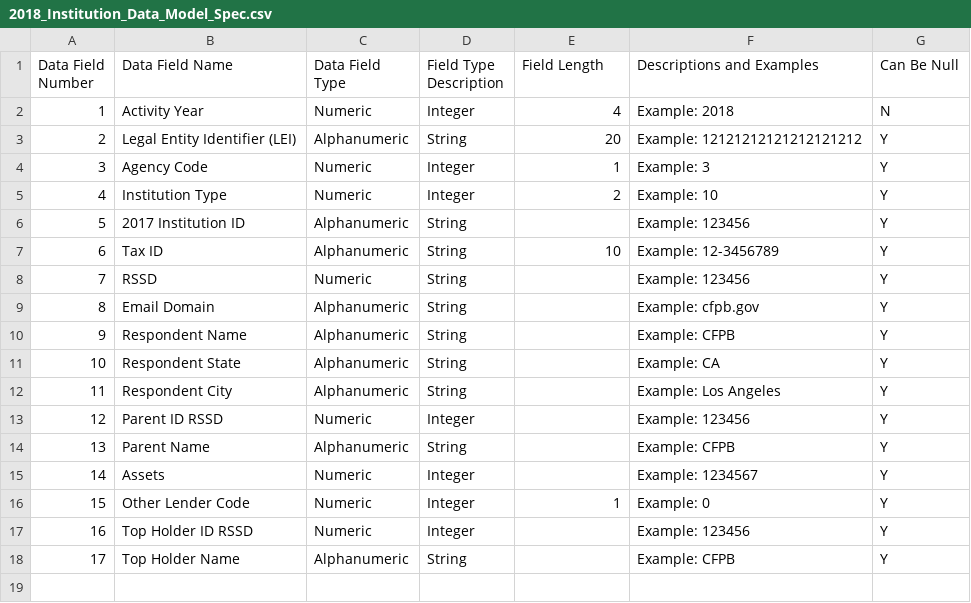
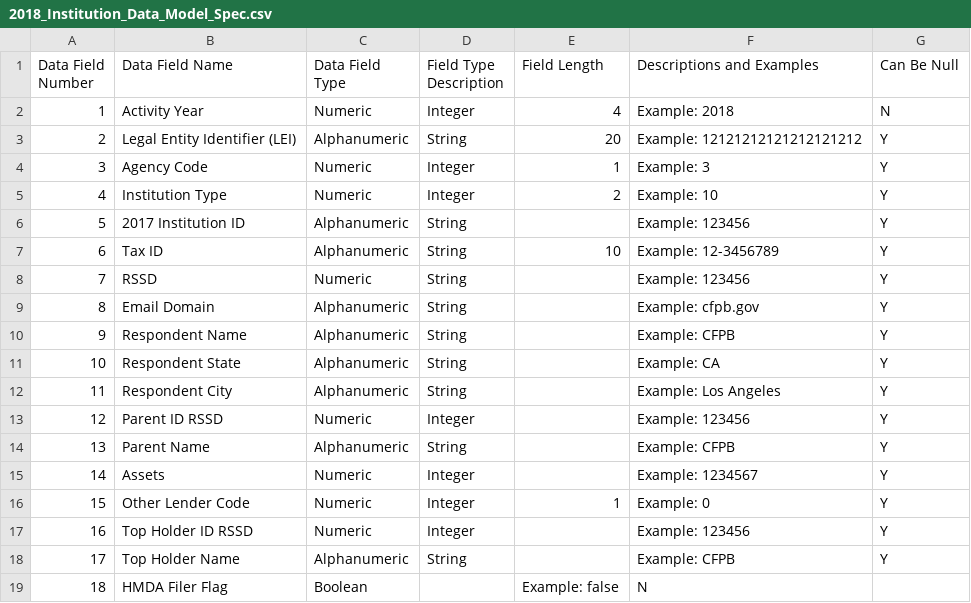
Before and after one commit to cfpb/hmda-platform, a CSV file: docs/v2/spec/2018_Institution_Data_Model_Spec.csv, drawn as a sheet.

Commit message:
Refactor institution package; fix institution codec test

```diff
--- a/docs/v2/spec/2018_Institution_Data_Model_Spec.csv
+++ b/docs/v2/spec/2018_Institution_Data_Model_Spec.csv
@@ -18 +18,2 @@ Data Field Number, Data Field Name, Data Field Type, Field Type Description,Fiel
 17, Top Holder Name , Alphanumeric, String,, Example: CFPB,Y
+18, HMDA Filer Flag, Boolean,, Example: false, N
```
Also changed, not shown: 20 other files.
